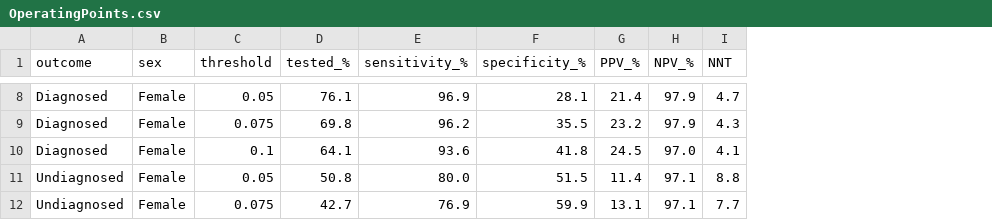
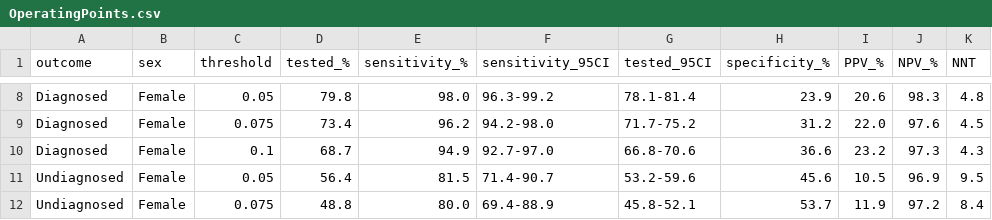
Before and after one commit to Siniyaa/T2D_1, a CSV file: results/OperatingPoints.csv, drawn as a sheet; only a part is shown, gaps mark what is left out; addresses are those after the commit; the diff covers the shown part only; the diff names each change by its address in the sheet, - before the commit and + after, or states it on an @@ line.

```diff
--- a/results/OperatingPoints.csv
+++ b/results/OperatingPoints.csv
+column F (sensitivity_95CI), rows 8-12: 96.3-99.2 | 94.2-98.0 | 92.7-97.0 | 71.4-90.7 | 69.4-88.9
+column G (tested_95CI), rows 8-12: 78.1-81.4 | 71.7-75.2 | 66.8-70.6 | 53.2-59.6 | 45.8-52.1
-D8 (tested_%): 76.1
+D8 (tested_%): 79.8
-E8 (sensitivity_%): 96.9
+E8 (sensitivity_%): 98.0
-H8 (specificity_%): 28.1
+H8 (specificity_%): 23.9
-I8 (PPV_%): 21.4
+I8 (PPV_%): 20.6
-J8 (NPV_%): 97.9
+J8 (NPV_%): 98.3
-K8 (NNT): 4.7
+K8 (NNT): 4.8
-D9 (tested_%): 69.8
+D9 (tested_%): 73.4
-H9 (specificity_%): 35.5
+H9 (specificity_%): 31.2
-I9 (PPV_%): 23.2
+I9 (PPV_%): 22.0
-J9 (NPV_%): 97.9
+J9 (NPV_%): 97.6
-K9 (NNT): 4.3
+K9 (NNT): 4.5
-D10 (tested_%): 64.1
+D10 (tested_%): 68.7
-E10 (sensitivity_%): 93.6
+E10 (sensitivity_%): 94.9
-H10 (specificity_%): 41.8
+H10 (specificity_%): 36.6
-I10 (PPV_%): 24.5
+I10 (PPV_%): 23.2
-J10 (NPV_%): 97.0
+J10 (NPV_%): 97.3
-K10 (NNT): 4.1
+K10 (NNT): 4.3
-D11 (tested_%): 50.8
+D11 (tested_%): 56.4
-E11 (sensitivity_%): 80.0
+E11 (sensitivity_%): 81.5
-H11 (specificity_%): 51.5
+H11 (specificity_%): 45.6
-I11 (PPV_%): 11.4
+I11 (PPV_%): 10.5
-J11 (NPV_%): 97.1
+J11 (NPV_%): 96.9
-K11 (NNT): 8.8
+K11 (NNT): 9.5
-D12 (tested_%): 42.7
+D12 (tested_%): 48.8
-E12 (sensitivity_%): 76.9
+E12 (sensitivity_%): 80.0
-H12 (specificity_%): 59.9
+H12 (specificity_%): 53.7
-I12 (PPV_%): 13.1
+I12 (PPV_%): 11.9
-J12 (NPV_%): 97.1
+J12 (NPV_%): 97.2
-K12 (NNT): 7.7
+K12 (NNT): 8.4
```
Also changed, not shown: 1 added row, 1 removed row and 34 edited cells elsewhere in this file, results/Calibration.csv, results/FINDRISC_comparison.csv, 35 other files.
